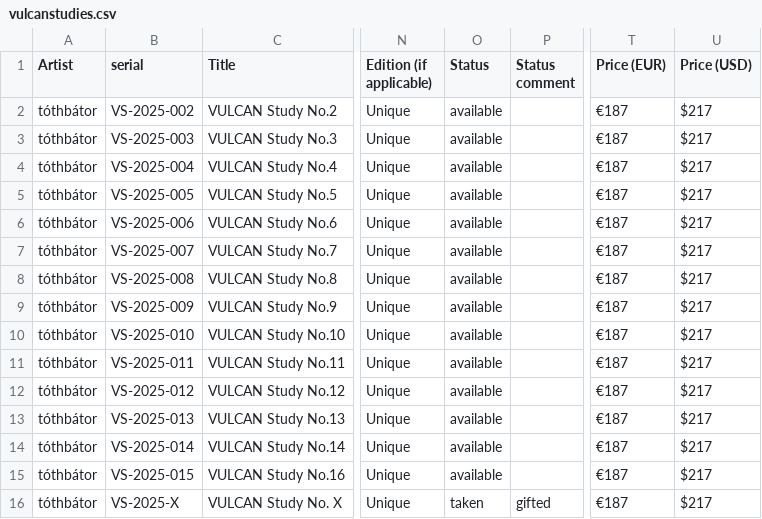
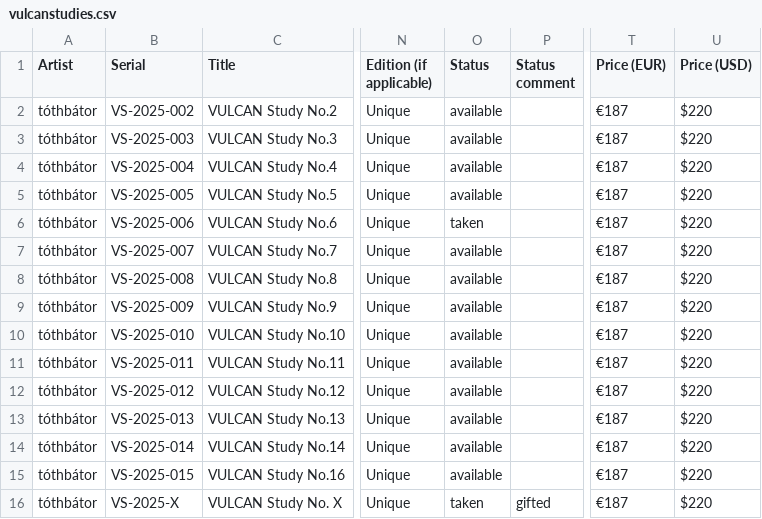
Before and after one commit to tothbator/tothbator.github.io, a CSV file: releases/csv/vulcanstudies.csv, drawn as a sheet; only a part is shown, gaps mark what is left out; the diff names each change by its address in the sheet, - before the commit and + after, or states it on an @@ line.

```diff
--- a/releases/csv/vulcanstudies.csv
+++ b/releases/csv/vulcanstudies.csv
-B1: serial
+B1: Serial
-U2:U16 (Price (USD)): $217
+U2:U16 (Price (USD)): $220
-O6 (Status): available
+O6 (Status): taken
```
Also changed, not shown: 2 other files.
